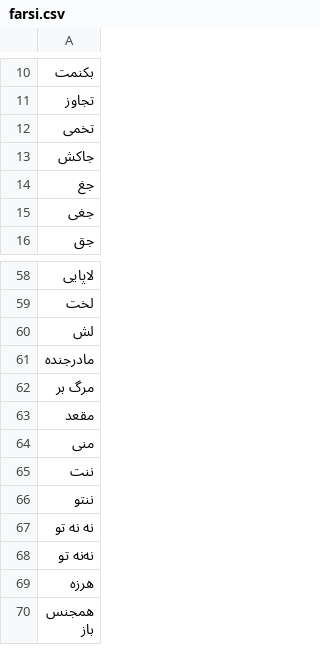
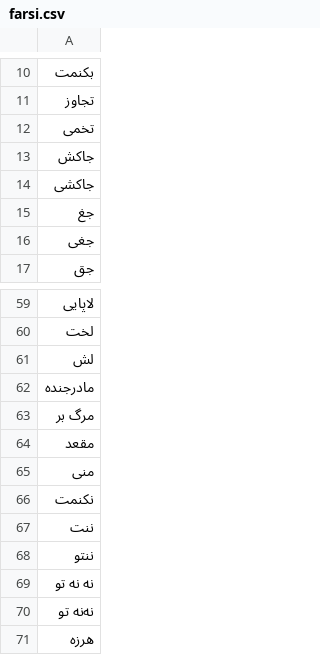
Before and after one commit to saadeghi/curse, a CSV file: farsi.csv, drawn as a sheet; only a part is shown, gaps mark what is left out; the shorter side is filled out with more unchanged rows.

Commit message:
Update farsi.csv

```diff
--- a/farsi.csv
+++ b/farsi.csv
@@ -13,2 +13,3 @@
 جاکش,
+جاکشی,
 جغ,
@@ -64,2 +65,3 @@
 منی,
+نکنمت,
 ننت,
```
